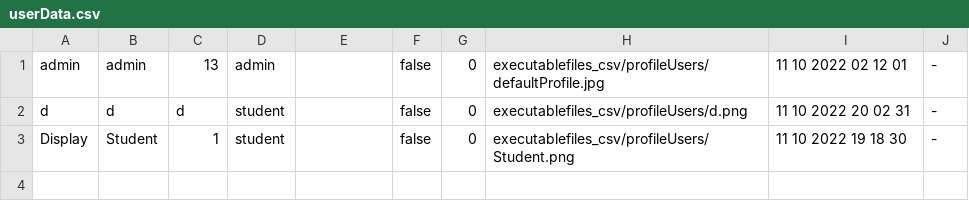
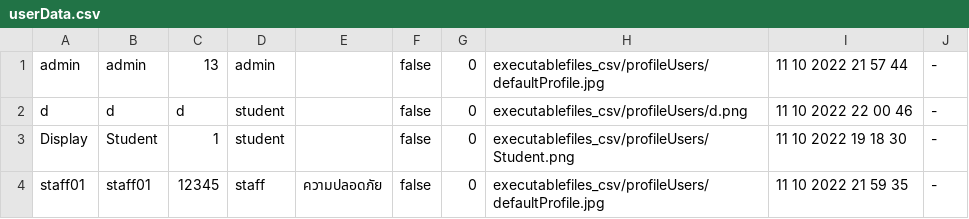
Before and after one commit to atitaya03/project_java_piao, a CSV file: executablefiles_csv/csv/userData.csv, drawn as a sheet.

Commit message:
create new staff accout

```diff
--- a/executablefiles_csv/csv/userData.csv
+++ b/executablefiles_csv/csv/userData.csv
@@ -1,3 +1,4 @@
-admin,admin,13,admin,,false,0,executablefiles_csv/profileUsers/defaultProfile.jpg,11 10 2022 02 12 01,-
-d,d,d,student,,false,0,executablefiles_csv/profileUsers/d.png,11 10 2022 20 02 31,-
+admin,admin,13,admin,,false,0,executablefiles_csv/profileUsers/defaultProfile.jpg,11 10 2022 21 57 44,-
+d,d,d,student,,false,0,executablefiles_csv/profileUsers/d.png,11 10 2022 22 00 46,-
 Display,Student,1,student,,false,0,executablefiles_csv/profileUsers/Student.png,11 10 2022 19 18 30,-
+staff01,staff01,12345,staff,ความปลอดภัย,false,0,executablefiles_csv/profileUsers/defaultProfile.jpg,11 10 2022 21 59 35,-
```
Also changed, not shown: executablefiles_csv/csv/complaintData.csv.
